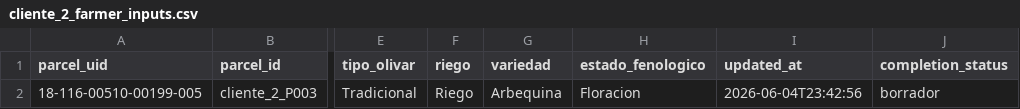
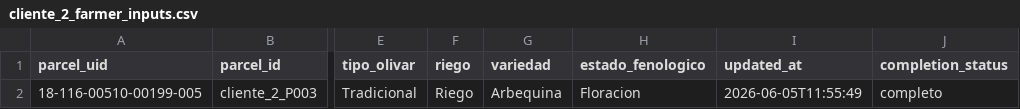
Before and after one commit to Thiiago14/RAIN_OLIVAR, a CSV file: data/client_inputs/cliente_2_farmer_inputs.csv, drawn as a sheet; only a part is shown, gaps mark what is left out; the diff names each change by its address in the sheet, - before the commit and + after, or states it on an @@ line.

```diff
--- a/data/client_inputs/cliente_2_farmer_inputs.csv
+++ b/data/client_inputs/cliente_2_farmer_inputs.csv
-I2 (updated_at): 2026-06-04T23:42:56
+I2 (updated_at): 2026-06-05T11:55:49
-J2 (completion_status): borrador
+J2 (completion_status): completo
```
Also changed, not shown: data/client_inputs/cliente_1_farmer_inputs.csv, 25 other files.
